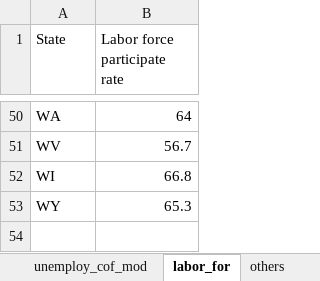
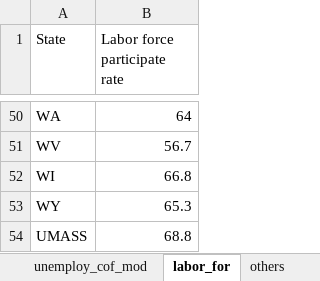
Before and after one commit to ronmallach/base-app, an Excel workbook: app/COVID19master/data/RL_input.xlsx, sheet labor_for, drawn as a sheet; only a part is shown, gaps mark what is left out; values as stored, in another font and other column widths than the file's, no borders; the diff names each change by its address in the sheet, - before the commit and + after, or states it on an @@ line.

```diff
--- a/app/COVID19master/data/RL_input.xlsx (sheet labor_for)
+++ b/app/COVID19master/data/RL_input.xlsx (sheet labor_for)
+row 54: UMASS | 68.8
```
Also changed, not shown: sheet actual_unemploy_mod, sheet duration_unemploy_mod, sheet duration_unemploy, sheet unemploy_cof_mod, app/COVID19master/data/COVID_input_parameters.xlsx, app/COVID19master/data/actual_valid_data.xlsx, 40 other files.
